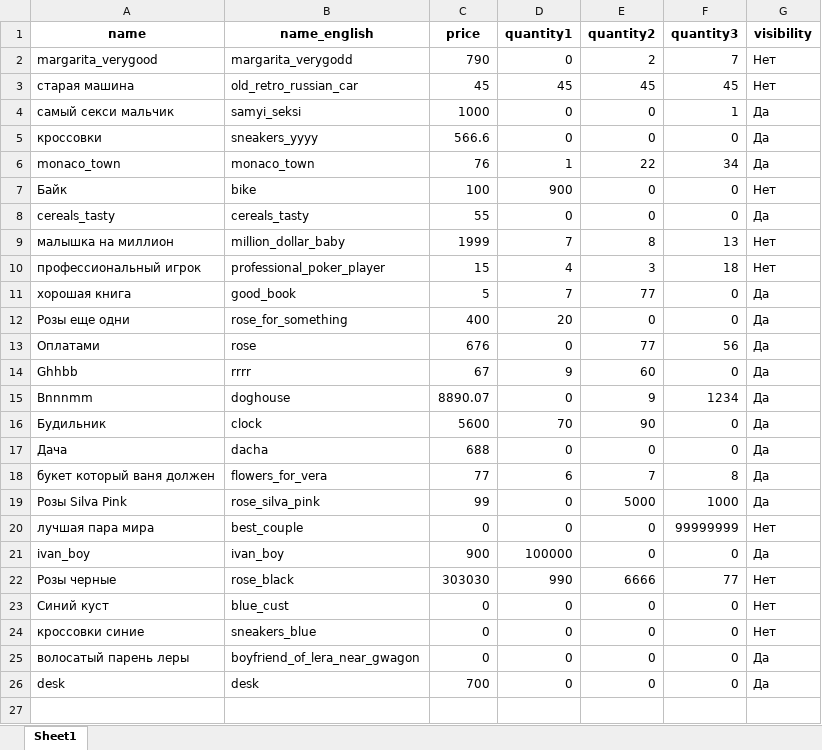
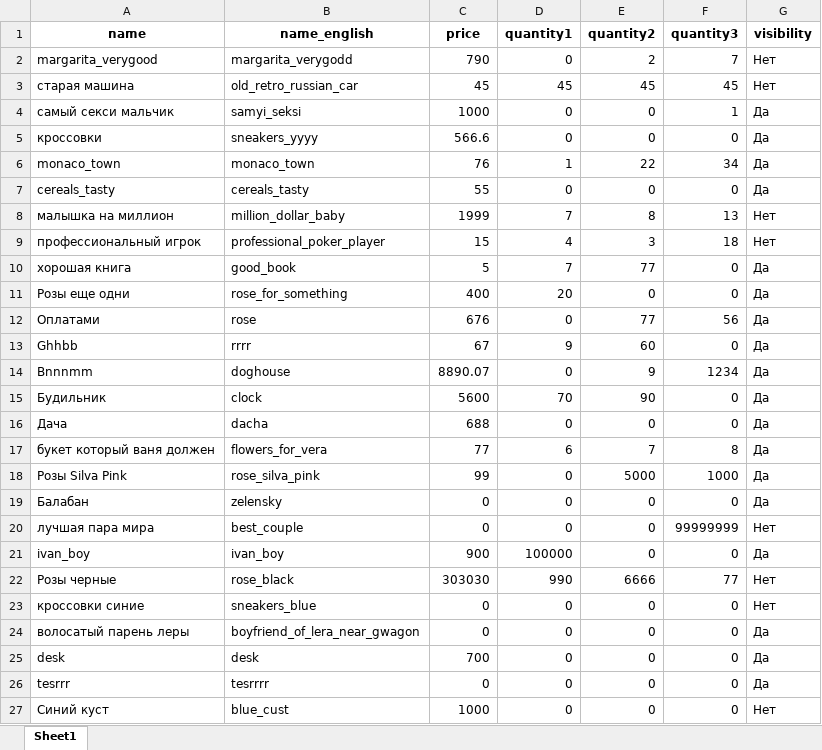
Before and after one commit to dibrovenko/tg_bot_flower, an Excel workbook: Exel/data_goods.xlsx, sheet Sheet1, drawn as a sheet; values as stored, in another font and other column widths than the file's, no borders; removed rows and columns are numbered as before the commit, all else as after; the diff names each change by its address in the sheet, - before the commit and + after, or states it on an @@ line.

```diff
--- a/Exel/data_goods.xlsx (sheet Sheet1)
+++ b/Exel/data_goods.xlsx (sheet Sheet1)
-row 7: Байк | bike | 100 | 900 | 0 | 0 | Нет
+row 19: Балабан | zelensky | 0 | 0 | 0 | 0 | Да
-row 23: Синий куст | blue_cust | 0 | 0 | 0 | 0 | Нет
+row 26: tesrrr | tesrrrr | 0 | 0 | 0 | 0 | Да
+row 27: Синий куст | blue_cust | 1000 | 0 | 0 | 0 | Нет
```
Also changed, not shown: Exel/data.xlsx, 7 other files.
